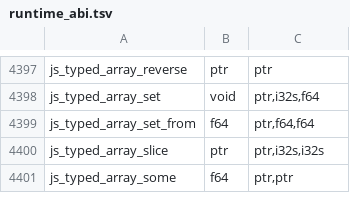
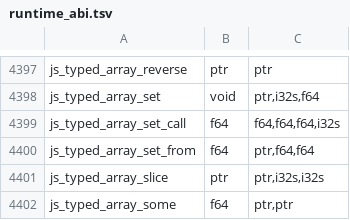
Before and after one commit to PerryTS/perry, a TSV file: crates/perry-codegen/src/wasm32/runtime_abi.tsv, drawn as a sheet; only a part is shown, gaps mark what is left out.

Commit message:
fix: a folded ta.set(...) call reads set like any method call
The codegen arm for `.set(...)` on an Array- or TypedArray-typed receiver
called the typed-array copy directly, so a user `set` on the receiver,
its kind prototype or a relinked chain never ran, and `arr.set(...)` on a
plain Array silently did nothing (or crashed) instead of throwing the
missing method's TypeError. It now calls js_typed_array_set_call, which
copies when Get(recv, "set") is %TypedArray%.prototype.set from structure
(typed_array_chain::builtin_set_receiver) and otherwise makes the
ordinary method call with the site's argument count.

```diff
--- a/crates/perry-codegen/src/wasm32/runtime_abi.tsv
+++ b/crates/perry-codegen/src/wasm32/runtime_abi.tsv
@@ -4398,2 +4398,3 @@ js_typed_array_reverse	ptr	ptr
 js_typed_array_set	void	ptr,i32s,f64
+js_typed_array_set_call	f64	f64,f64,f64,i32s
 js_typed_array_set_from	f64	ptr,f64,f64
```
Also changed, not shown: 5 other files.
